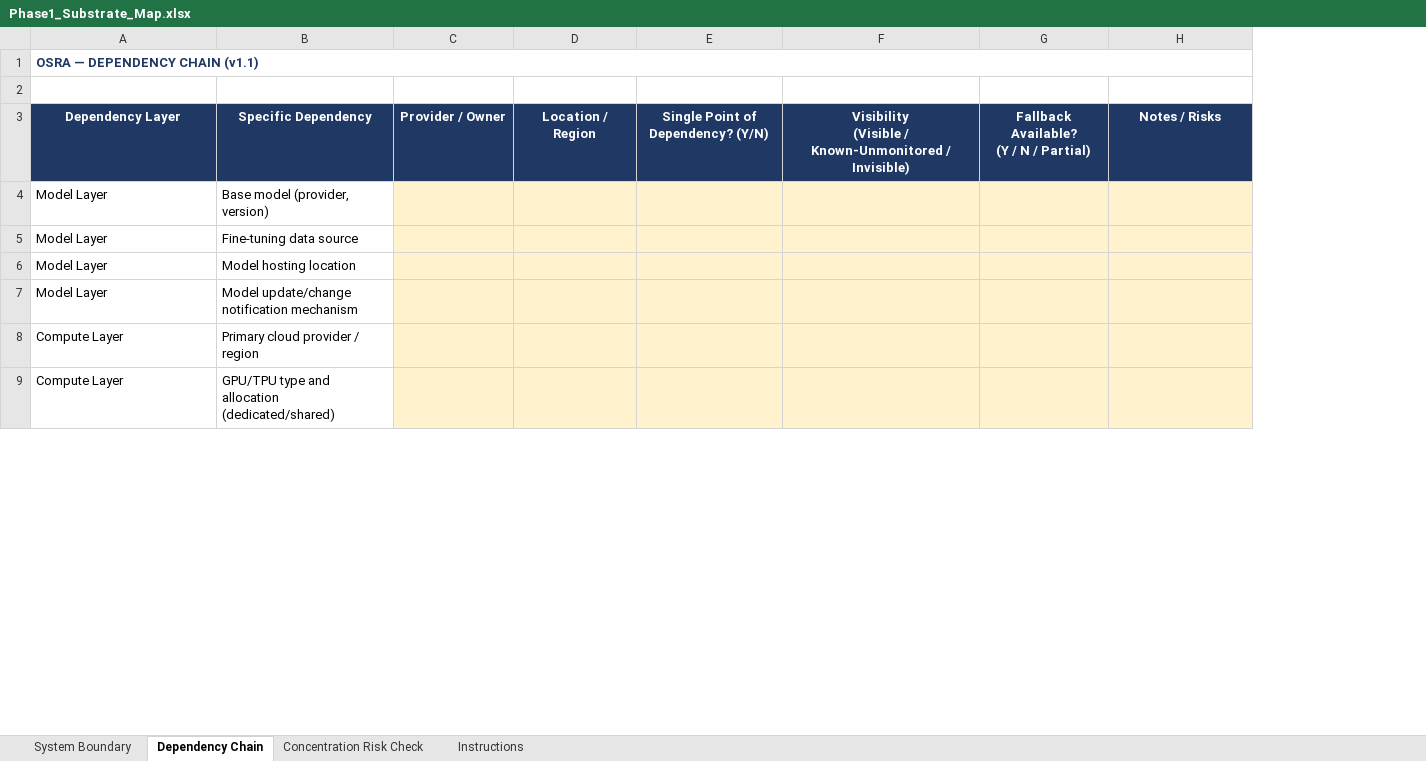
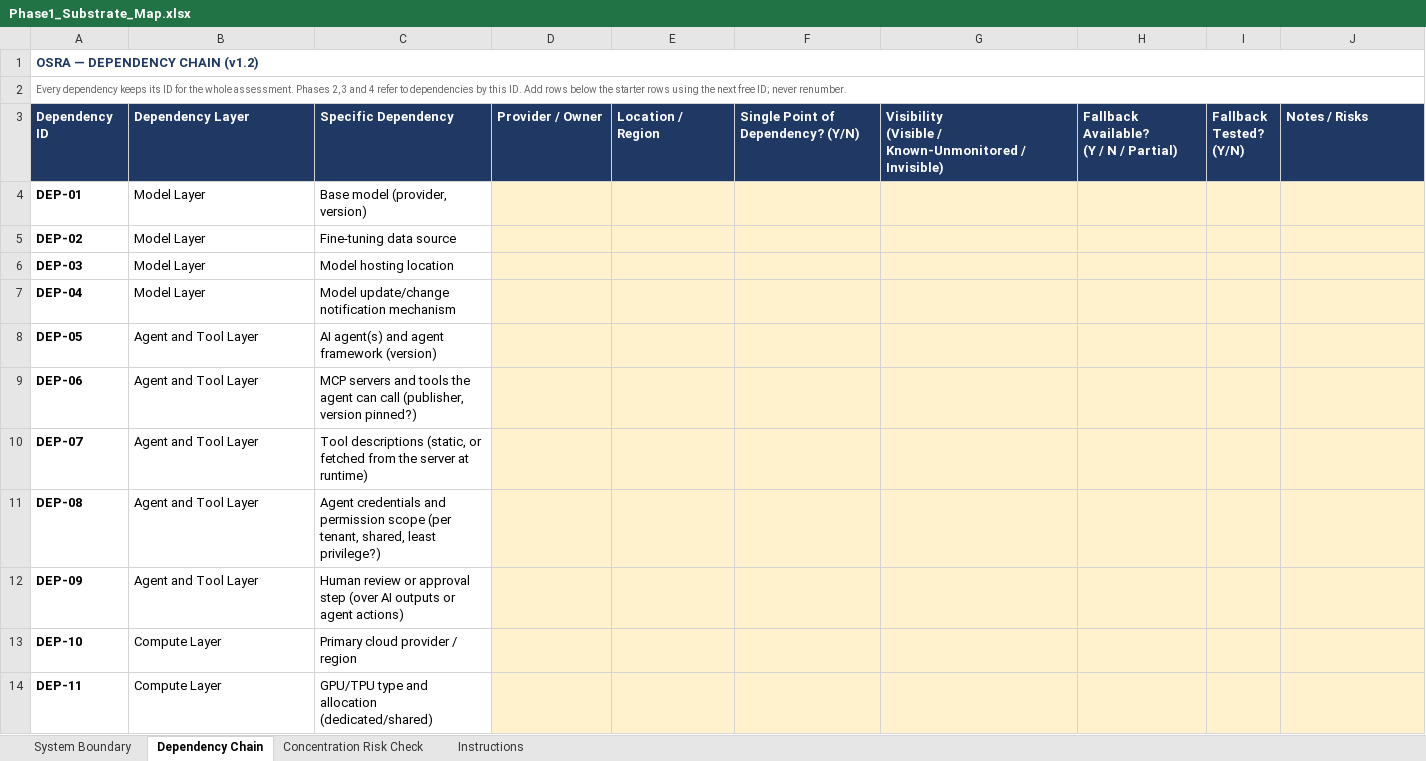
Before and after one commit to marcobrondani/OSRA, an Excel workbook: templates/Phase1_Substrate_Map.xlsx, sheet Dependency Chain, drawn as a sheet; only a part is shown; values as stored, in another font and other column widths than the file's, no borders; removed rows and columns are numbered as before the commit, all else as after; the diff covers the shown part only; the diff names each change by its address in the sheet, - before the commit and + after, or states it on an @@ line.

```diff
--- a/templates/Phase1_Substrate_Map.xlsx (sheet Dependency Chain)
+++ b/templates/Phase1_Substrate_Map.xlsx (sheet Dependency Chain)
+column A (Dependency ID), rows 1-2: OSRA — DEPENDENCY CHAIN (v1.2) | Every dependency keeps its ID for the whole assessment. Phases 2, 3 and 4 refer to dependencies by this ID. Add rows below the starter rows using the next free ID; never renumber.; rows 4-7: DEP-01 | DEP-02 | DEP-03 | DEP-04; rows 13-14: DEP-10 | DEP-11
+column I (Fallback Tested? (Y/N)), empty
-B1 (Dependency Layer): OSRA — DEPENDENCY CHAIN (v1.1)
+B1 (Dependency Layer): (empty)
-A1:H1 merged
-B3:H3 alignment: center
+B3:H3 alignment: left
-J3 alignment: center
+J3 alignment: left
+row 8: DEP-05 | Agent and Tool Layer | AI agent(s) and agent framework (version)
+row 9: DEP-06 | Agent and Tool Layer | MCP servers and tools the agent can call (publisher, version pinned?)
+row 10: DEP-07 | Agent and Tool Layer | Tool descriptions (static, or fetched from the server at runtime)
+row 11: DEP-08 | Agent and Tool Layer | Agent credentials and permission scope (per tenant, shared, least privilege?)
+row 12: DEP-09 | Agent and Tool Layer | Human review or approval step (over AI outputs or agent actions)
```
Also changed, not shown: 15 added rows elsewhere in this sheet, sheet Concentration Risk Check, sheet Instructions, sheet System Boundary, templates/Phase2_Failure_Surface_Register.xlsx, templates/Phase3_Trust_Surface_Register.xlsx, 8 other files.
